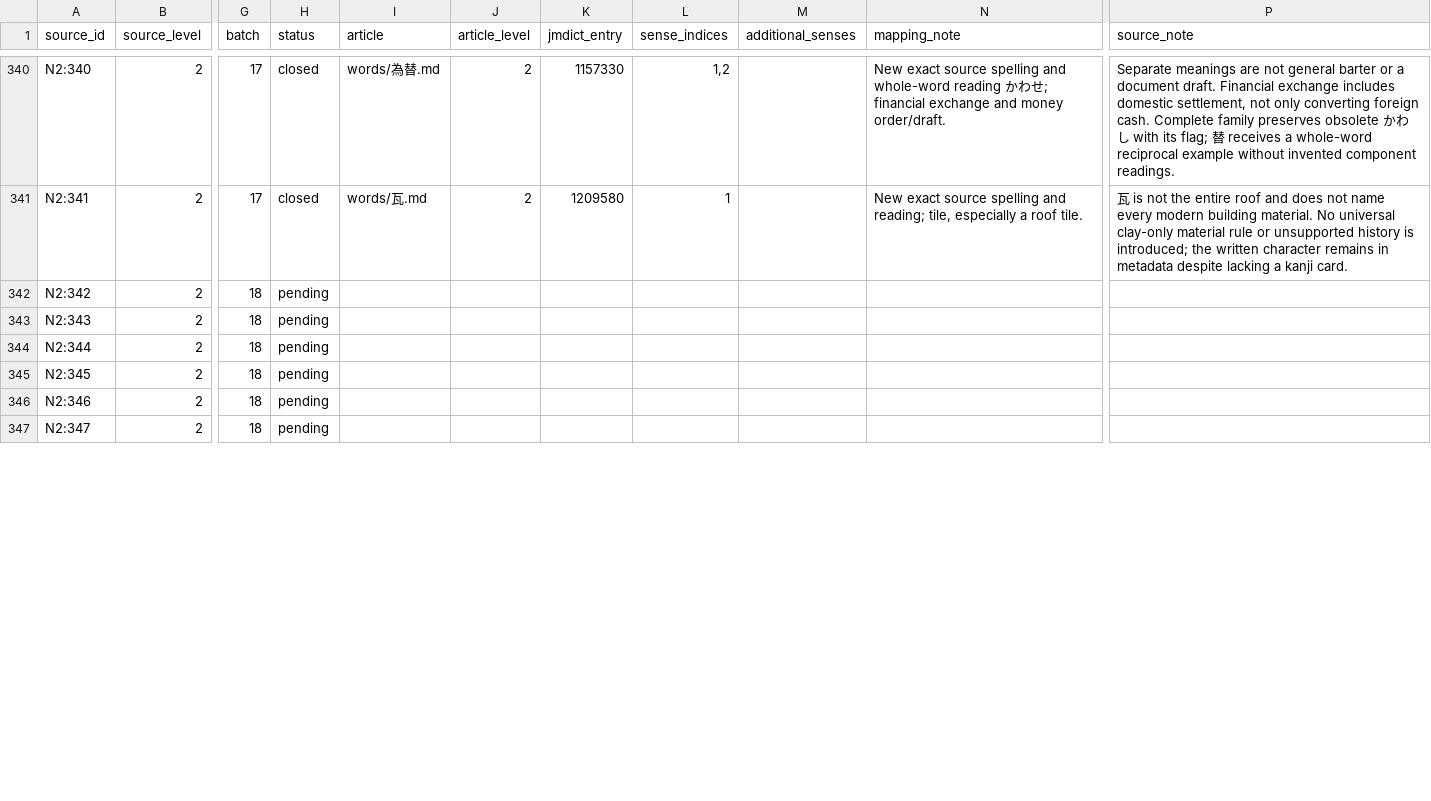
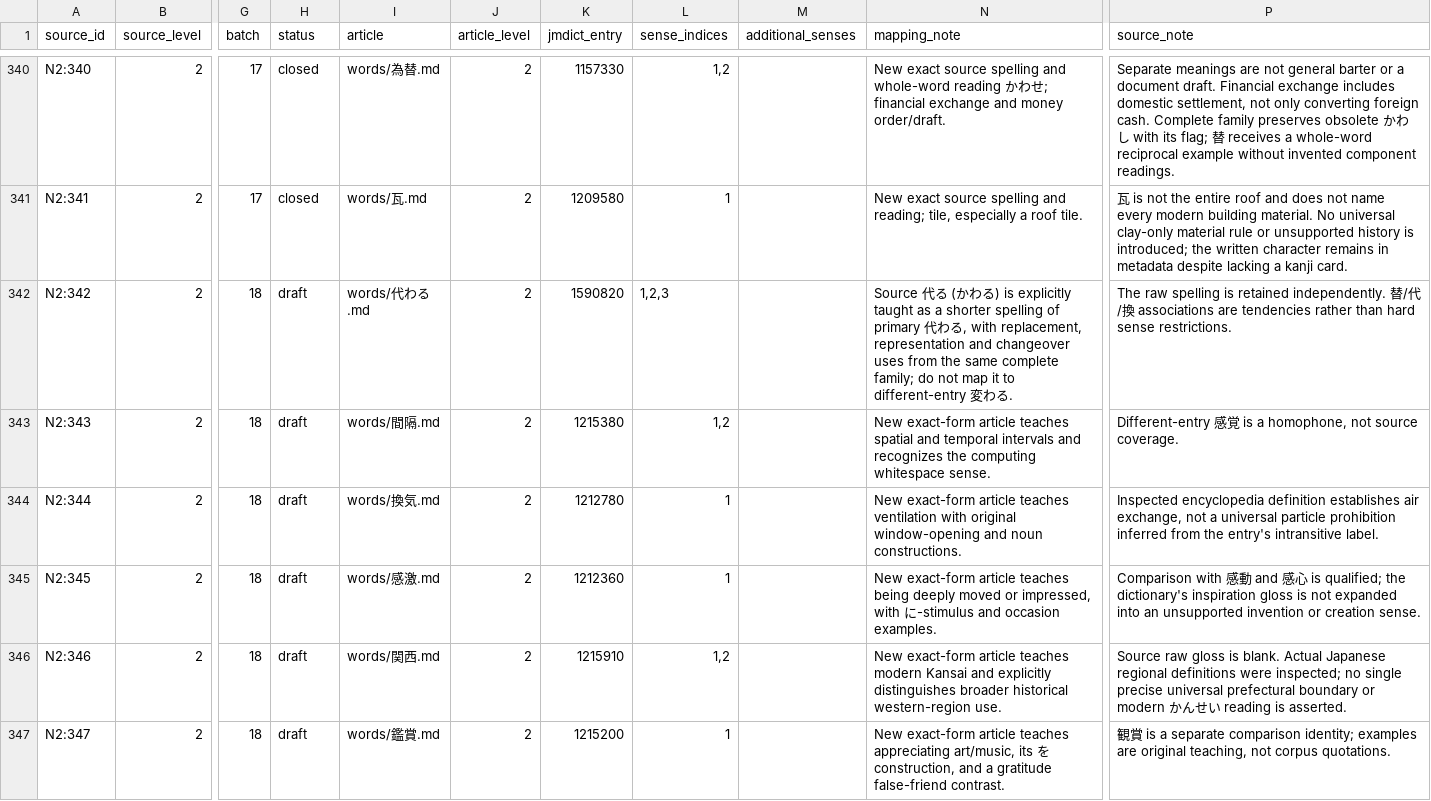
Before and after one commit to stop-cran/learning-japanese, a TSV file: docs/n2-vocabulary-sources.tsv, drawn as a sheet; only a part is shown, gaps mark what is left out; the diff covers the shown part only; the diff names each change by its address in the sheet, - before the commit and + after, or states it on an @@ line.

```diff
--- a/docs/n2-vocabulary-sources.tsv
+++ b/docs/n2-vocabulary-sources.tsv
-H342:H347 (status): pending
+H342:H347 (status): draft
-I342 (article): (empty)
+I342 (article): words/代わる.md
-J342:J347 (article_level): (empty)
+J342:J347 (article_level): 2
-K342 (jmdict_entry): (empty)
+K342 (jmdict_entry): 1590820
-L342 (sense_indices): (empty)
+L342 (sense_indices): 1,2,3
-N342 (mapping_note): (empty)
+N342 (mapping_note): Source 代る (かわる) is explicitly taught as a shorter spelling of primary 代わる, with replacement, representation and changeover uses from the same complete family; do not map it to different-entry 変わる.
-P342 (source_note): (empty)
+P342 (source_note): The raw spelling is retained independently. 替/代/換 associations are tendencies rather than hard sense restrictions.
-I343 (article): (empty)
+I343 (article): words/間隔.md
-K343 (jmdict_entry): (empty)
+K343 (jmdict_entry): 1215380
-L343 (sense_indices): (empty)
+L343 (sense_indices): 1,2
-N343 (mapping_note): (empty)
+N343 (mapping_note): New exact-form article teaches spatial and temporal intervals and recognizes the computing whitespace sense.
-P343 (source_note): (empty)
+P343 (source_note): Different-entry 感覚 is a homophone, not source coverage.
-I344 (article): (empty)
+I344 (article): words/換気.md
-K344 (jmdict_entry): (empty)
+K344 (jmdict_entry): 1212780
-L344:L345 (sense_indices): (empty)
+L344:L345 (sense_indices): 1
-N344 (mapping_note): (empty)
+N344 (mapping_note): New exact-form article teaches ventilation with original window-opening and noun constructions.
-P344 (source_note): (empty)
+P344 (source_note): Inspected encyclopedia definition establishes air exchange, not a universal particle prohibition inferred from the entry's intransitive label.
-I345 (article): (empty)
+I345 (article): words/感激.md
-K345 (jmdict_entry): (empty)
+K345 (jmdict_entry): 1212360
-N345 (mapping_note): (empty)
+N345 (mapping_note): New exact-form article teaches being deeply moved or impressed, with に-stimulus and occasion examples.
-P345 (source_note): (empty)
+P345 (source_note): Comparison with 感動 and 感心 is qualified; the dictionary's inspiration gloss is not expanded into an unsupported invention or creation sense.
-I346 (article): (empty)
+I346 (article): words/関西.md
-K346 (jmdict_entry): (empty)
+K346 (jmdict_entry): 1215910
-L346 (sense_indices): (empty)
+L346 (sense_indices): 1,2
-N346 (mapping_note): (empty)
+N346 (mapping_note): New exact-form article teaches modern Kansai and explicitly distinguishes broader historical western-region use.
-P346 (source_note): (empty)
+P346 (source_note): Source raw gloss is blank. Actual Japanese regional definitions were inspected; no single precise universal prefectural boundary or modern かんせい reading is asserted.
-I347 (article): (empty)
+I347 (article): words/鑑賞.md
-K347 (jmdict_entry): (empty)
+K347 (jmdict_entry): 1215200
-L347 (sense_indices): (empty)
+L347 (sense_indices): 1
-N347 (mapping_note): (empty)
+N347 (mapping_note): New exact-form article teaches appreciating art/music, its を construction, and a gratitude false-friend contrast.
-P347 (source_note): (empty)
+P347 (source_note): 観賞 is a separate comparison identity; examples are original teaching, not corpus quotations.
```
Also changed, not shown: 99 edited cells elsewhere in this file, 42 other files.
